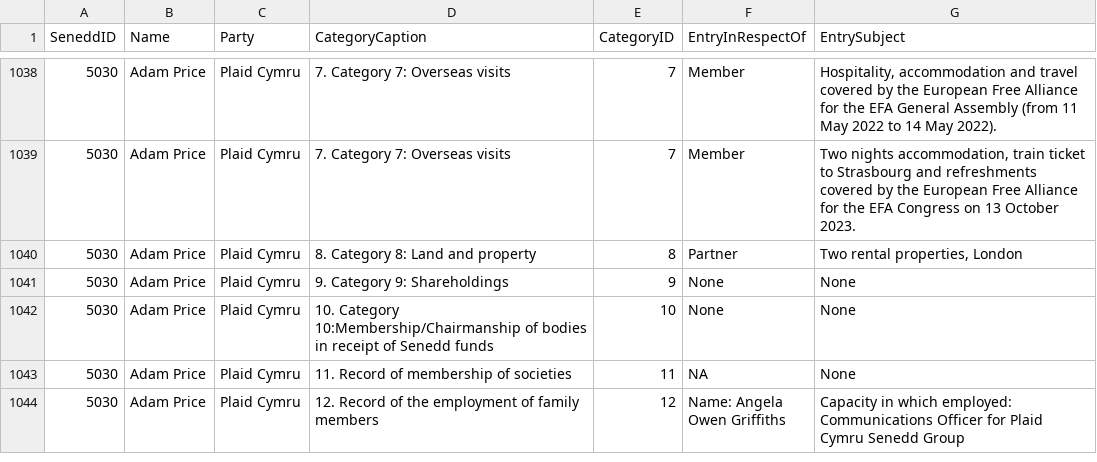
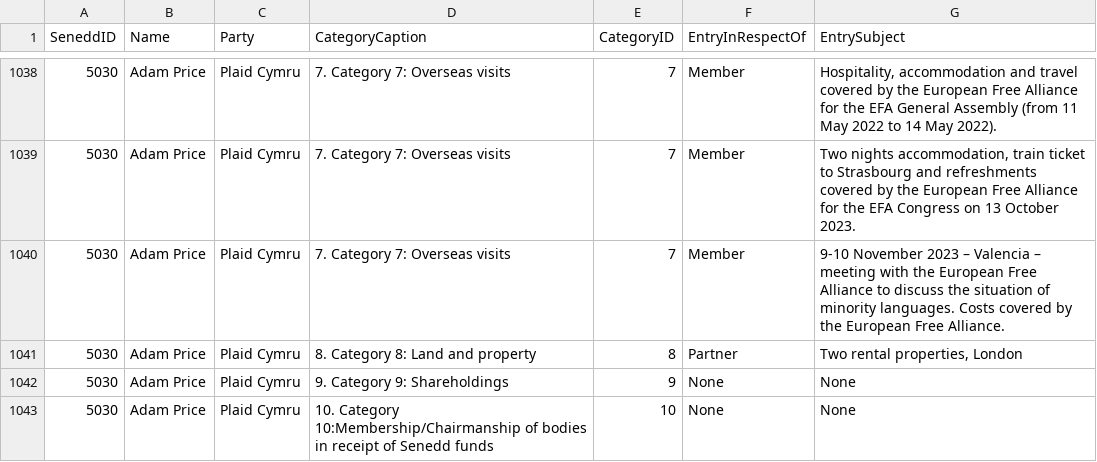
Before and after one commit to stupidpupil/senedd_scraper, a CSV file: interests.csv, drawn as a sheet; only a part is shown, gaps mark what is left out; the shorter side is filled out with more unchanged rows; the diff names each change by its address in the sheet, - before the commit and + after, or states it on an @@ line.

```diff
--- a/interests.csv
+++ b/interests.csv
+row 1040: 5030 | Adam Price | Plaid Cymru | 7. Category 7: Overseas visits | 7 | Member | 9-10 November 2023 – Valencia – meeting with the European Free Alliance to discuss the situation of minority languages. Costs covered by the European Free Alliance.
```
Also changed, not shown: registers_by_senedd_id/5030.csv, 1 other file.
